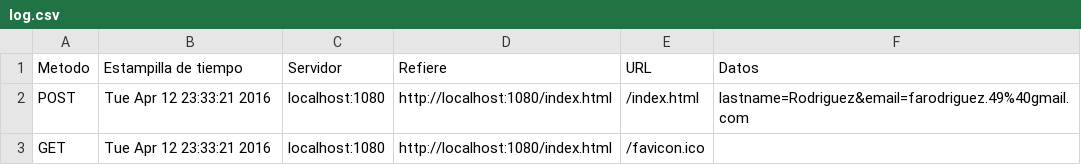
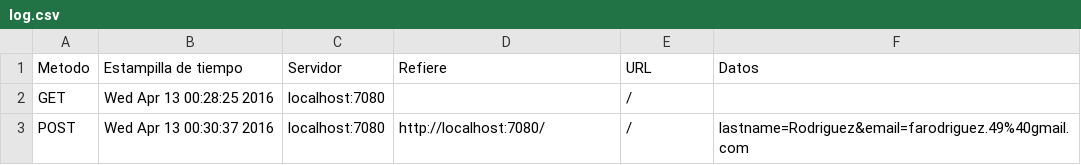
Before and after one commit to fabo49/WebServer, a CSV file: log.csv, drawn as a sheet.

```diff
--- a/log.csv
+++ b/log.csv
@@ -1,3 +1,3 @@
 Metodo,Estampilla de tiempo,Servidor,Refiere,URL,Datos
-POST,Tue Apr 12 23:33:21 2016,localhost:1080,http://localhost:1080/index.html,/index.html,lastname=Rodriguez&email=farodriguez.49%40gmail.com
-GET,Tue Apr 12 23:33:21 2016,localhost:1080,http://localhost:1080/index.html,/favicon.ico,
+GET,Wed Apr 13 00:28:25 2016,localhost:7080, ,/,
+POST,Wed Apr 13 00:30:37 2016,localhost:7080,http://localhost:7080/,/,lastname=Rodriguez&email=farodriguez.49%40gmail.com
```
Also changed, not shown: 2 other files.
